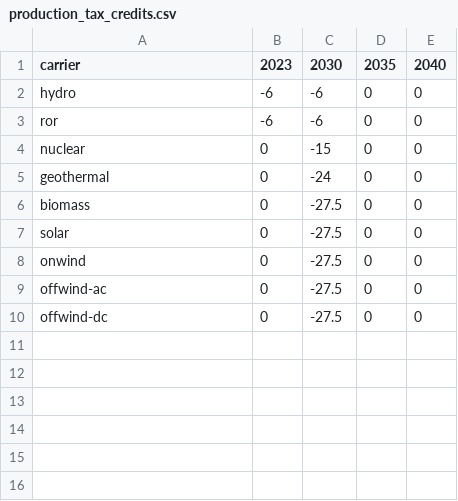
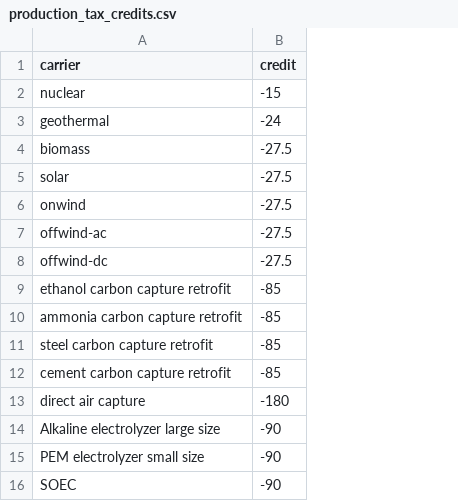
Before and after one commit to open-energy-transition/efuels-supply-potentials, a CSV file: data/production_tax_credits/production_tax_credits.csv, drawn as a sheet; removed rows and columns are numbered as before the commit, all else as after; the diff names each change by its address in the sheet, - before the commit and + after, or states it on an @@ line.

```diff
--- a/data/production_tax_credits/production_tax_credits.csv
+++ b/data/production_tax_credits/production_tax_credits.csv
-column B (2023), rows 4-10: all 0
-column D (2035), rows 4-10: all 0
-column E (2040), rows 4-10: all 0
-B1: 2030
+B1: credit
-row 2: hydro | -6 | -6 | 0 | 0
-row 3: ror | -6 | -6 | 0 | 0
+row 9: ethanol carbon capture retrofit | -85
+row 10: ammonia carbon capture retrofit | -85
+row 11: steel carbon capture retrofit | -85
+row 12: cement carbon capture retrofit | -85
+row 13: direct air capture | -180
+row 14: Alkaline electrolyzer large size | -90
+row 15: PEM electrolyzer small size | -90
+row 16: SOEC | -90
```
Also changed, not shown: 3 other files.
